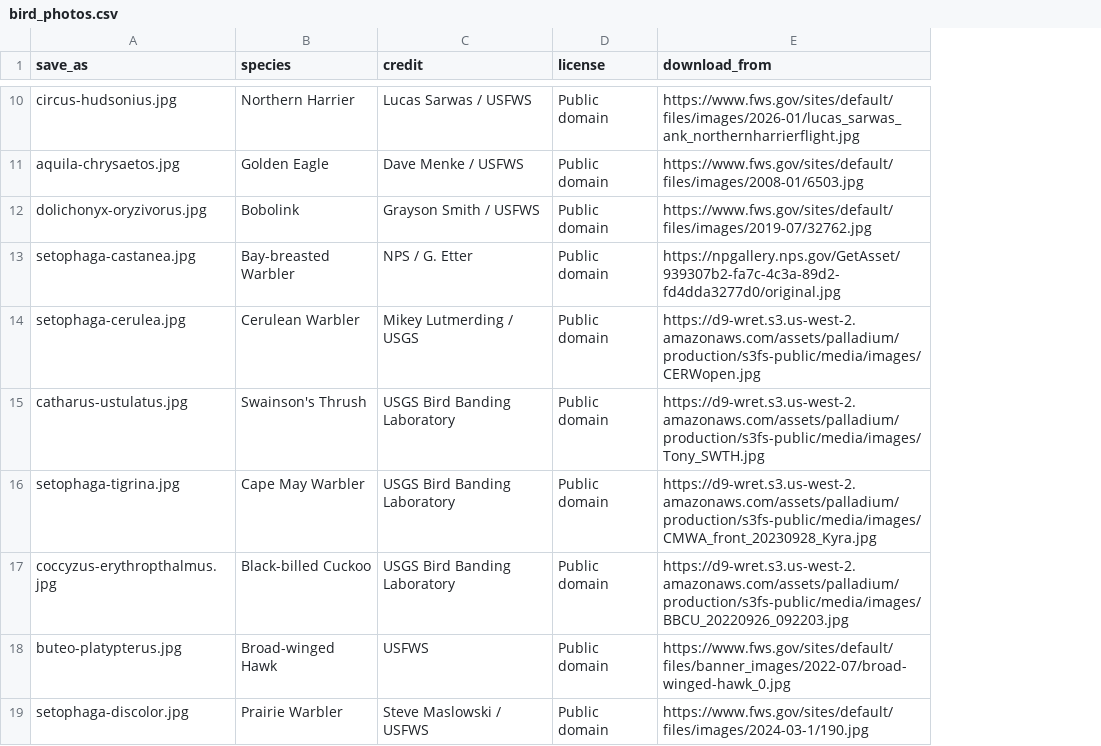
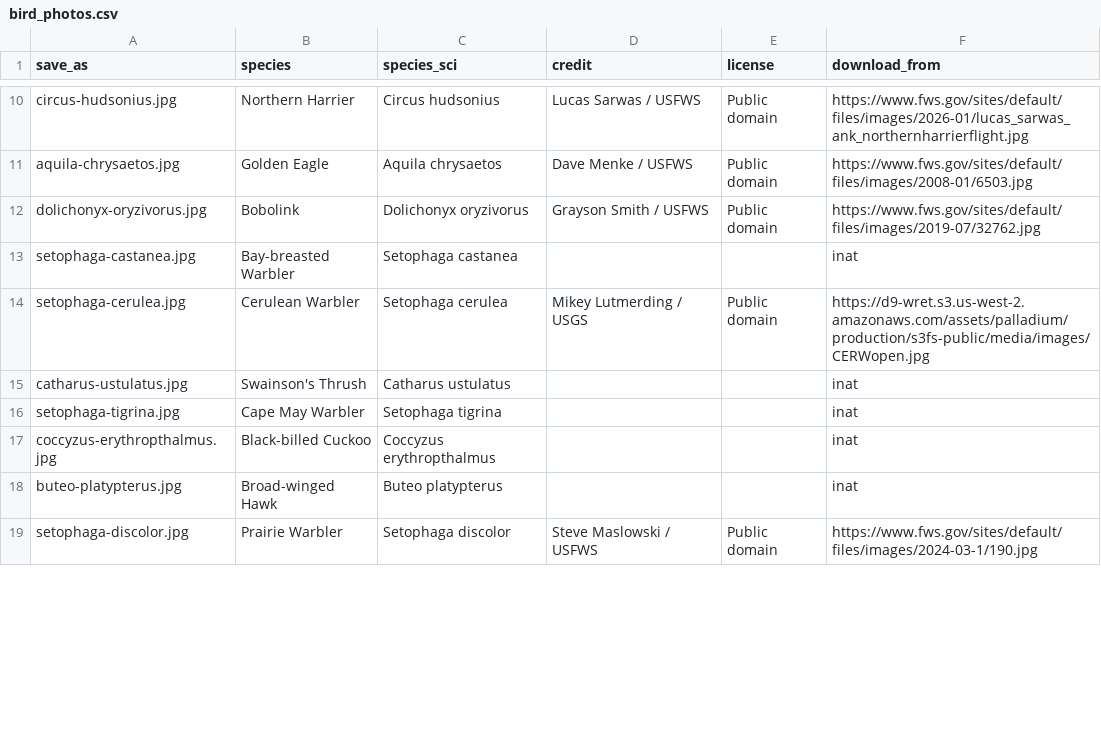
Before and after one commit to Creese333/AT-Resource-Grid, a CSV file: inputs/bird_photos.csv, drawn as a sheet; only a part is shown, gaps mark what is left out; addresses are those after the commit; the diff covers the shown part only; the diff names each change by its address in the sheet, - before the commit and + after, or states it on an @@ line.

Commit message:
Add files via upload

```diff
--- a/inputs/bird_photos.csv
+++ b/inputs/bird_photos.csv
+column C (species_sci), rows 10-19: Circus hudsonius | Aquila chrysaetos | Dolichonyx oryzivorus | Setophaga castanea | Setophaga cerulea | Catharus ustulatus | Setophaga tigrina | Coccyzus erythropthalmus | Buteo platypterus | Setophaga discolor
-D13 (credit): NPS / G. Etter
+D13 (credit): (empty)
-E13 (license): Public domain
+E13 (license): (empty)
-F13 (download_from): https://npgallery.nps.gov/GetAsset/939307b2-fa7c-4c3a-89d2-fd4dda3277d0/original.jpg
+F13 (download_from): inat
-D15:D17 (credit): USGS Bird Banding Laboratory
+D15:D17 (credit): (empty)
-E15:E18 (license): Public domain
+E15:E18 (license): (empty)
-F15 (download_from): https://d9-wret.s3.us-west-2.amazonaws.com/assets/palladium/production/s3fs-public/media/images/Tony_SWTH.jpg
+F15 (download_from): inat
-F16 (download_from): https://d9-wret.s3.us-west-2.amazonaws.com/assets/palladium/production/s3fs-public/media/images/CMWA_front_20230928_Kyra.jpg
+F16 (download_from): inat
-F17 (download_from): https://d9-wret.s3.us-west-2.amazonaws.com/assets/palladium/production/s3fs-public/media/images/BBCU_20220926_092203.jpg
+F17 (download_from): inat
-D18 (credit): USFWS
+D18 (credit): (empty)
-F18 (download_from): https://www.fws.gov/sites/default/files/banner_images/2022-07/broad-winged-hawk_0.jpg
+F18 (download_from): inat
```
Also changed, not shown: 15 edited cells elsewhere in this file.
